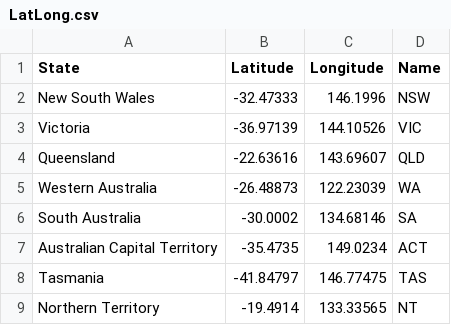
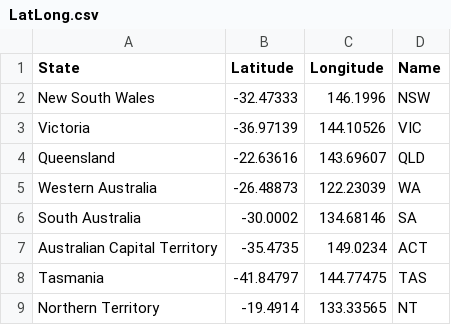
Before and after one commit to stha0035/Assingment2-2977275, a CSV file: LatLong.csv, drawn as a sheet.

Commit message:
Update LatLong.csv

```diff
--- a/LatLong.csv
+++ b/LatLong.csv
@@ -7,3 +7,3 @@ South Australia,-30.0002,134.68146,SA
 Australian Capital Territory,-35.4735,149.0234,ACT
-Tasmania,-41.84797,146.77475,TAS
+Tasmania,-41.84797,144.77475,TAS
 Northern Territory,-19.4914,133.33565,NT
```
